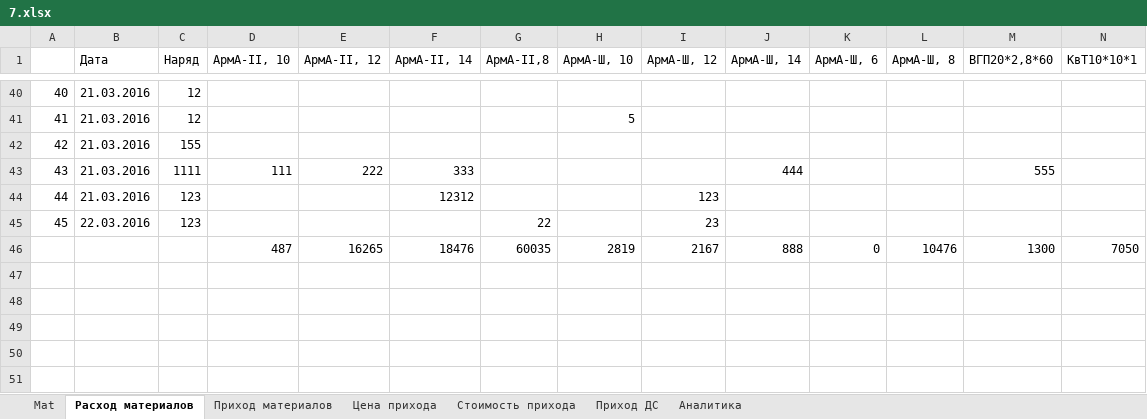
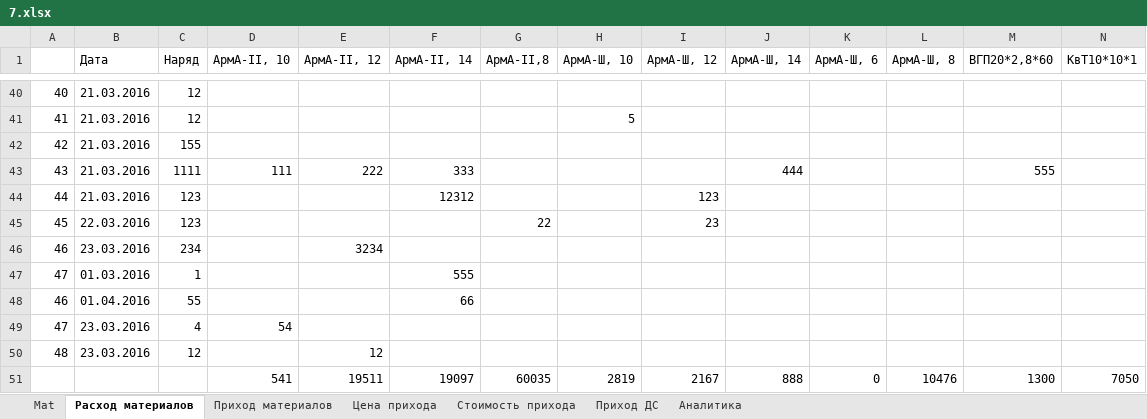
Before and after one commit to AlekseiDudchenko/ProductionControl, an Excel workbook: CreditApp/bin/Debug/7.xlsx, sheet Расход материалов, drawn as a sheet; only a part is shown, gaps mark what is left out; values as stored, in another font and other column widths than the file's, no borders; addresses are those after the commit; rows hold the shown columns only; the diff names each change by its address in the sheet, - before the commit and + after, or states it on an @@ line.

```diff
--- a/CreditApp/bin/Debug/7.xlsx (sheet Расход материалов)
+++ b/CreditApp/bin/Debug/7.xlsx (sheet Расход материалов)
+row 46: 46 | 23.03.2016 | 234 |  | 3234
+row 47: 47 | 01.03.2016 | 1 |  |  | 555
+row 48: 46 | 01.04.2016 | 55 |  |  | 66
+row 49: 47 | 23.03.2016 | 4 | 54
+row 50: 48 | 23.03.2016 | 12 |  | 12
-D51 (АрмА-II, 10): 487
+D51 (АрмА-II, 10): 541
-E51 (АрмА-II, 12): 16265
+E51 (АрмА-II, 12): 19511
-F51 (АрмА-II, 14): 18476
+F51 (АрмА-II, 14): 19097
```
Also changed, not shown: sheet Цена прихода, sheet Приход материалов, sheet Стоимость прихода, sheet Аналитика, formulas that keep their value, 28 other files.
